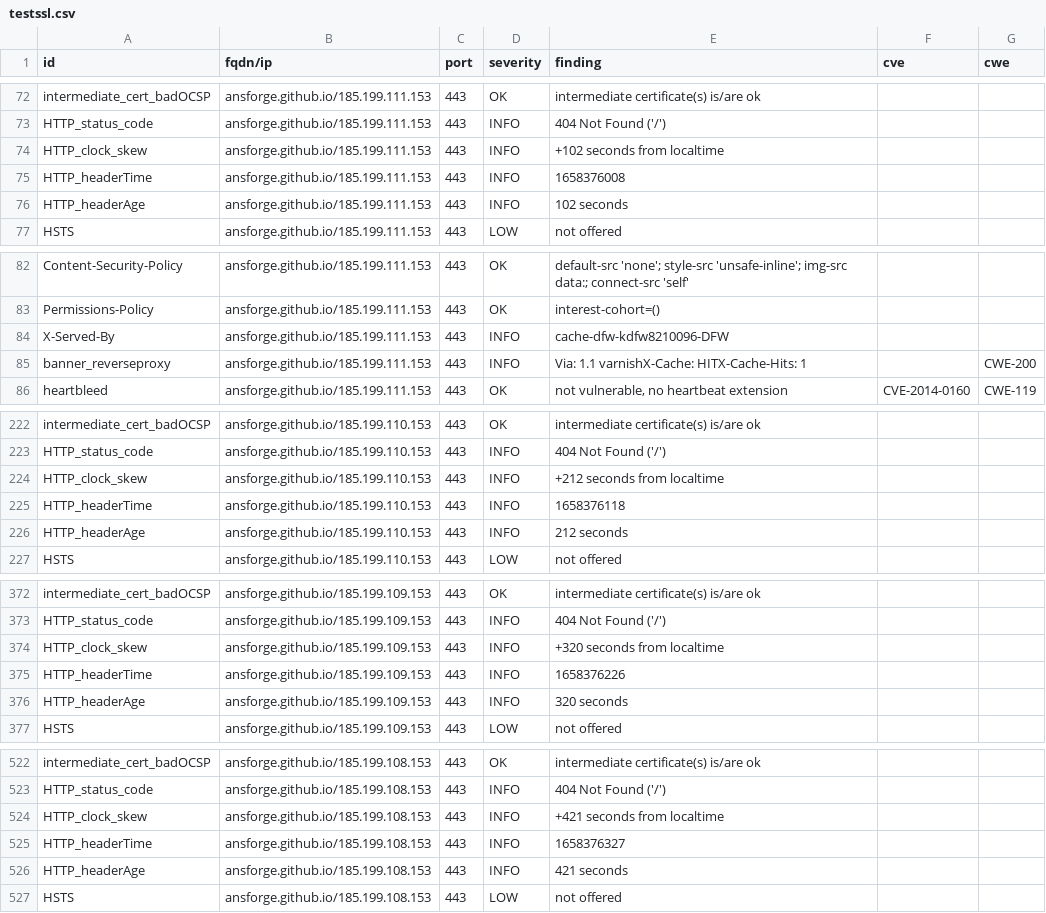
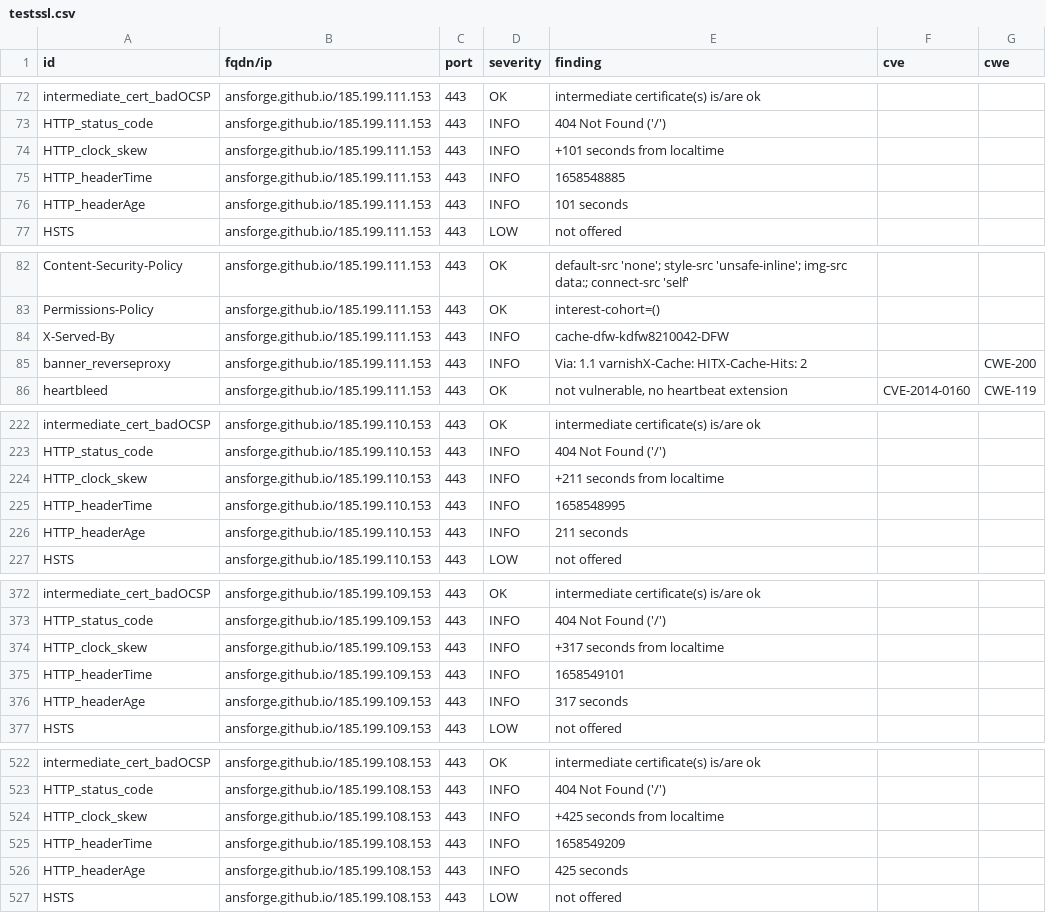
Before and after one commit to ansforge/dashlord, a CSV file: results/aHR0cHM6Ly9hbnNmb3JnZS5naXRodWIuaW8vRGVzaWduU3lzdGVtLw==/testssl.csv, drawn as a sheet; only a part is shown, gaps mark what is left out; the diff covers the shown part only.

```diff
--- a/results/aHR0cHM6Ly9hbnNmb3JnZS5naXRodWIuaW8vRGVzaWduU3lzdGVtLw==/testssl.csv
+++ b/results/aHR0cHM6Ly9hbnNmb3JnZS5naXRodWIuaW8vRGVzaWduU3lzdGVtLw==/testssl.csv
@@ -73,5 +73,5 @@
 "HTTP_status_code","ansforge.github.io/185.199.111.153","443","INFO","404 Not Found ('/')","",""
-"HTTP_clock_skew","ansforge.github.io/185.199.111.153","443","INFO","+102 seconds from localtime","",""
-"HTTP_headerTime","ansforge.github.io/185.199.111.153","443","INFO","1658376008","",""
-"HTTP_headerAge","ansforge.github.io/185.199.111.153","443","INFO","102 seconds","",""
+"HTTP_clock_skew","ansforge.github.io/185.199.111.153","443","INFO","+101 seconds from localtime","",""
+"HTTP_headerTime","ansforge.github.io/185.199.111.153","443","INFO","1658548885","",""
+"HTTP_headerAge","ansforge.github.io/185.199.111.153","443","INFO","101 seconds","",""
 "HSTS","ansforge.github.io/185.199.111.153","443","LOW","not offered","",""
@@ -83,4 +83,4 @@
 "Permissions-Policy","ansforge.github.io/185.199.111.153","443","OK","interest-cohort=()","",""
-"X-Served-By","ansforge.github.io/185.199.111.153","443","INFO","cache-dfw-kdfw8210096-DFW","",""
-"banner_reverseproxy","ansforge.github.io/185.199.111.153","443","INFO","Via: 1.1 varnishX-Cache: HITX-Cache-Hits: 1","","CWE-200"
+"X-Served-By","ansforge.github.io/185.199.111.153","443","INFO","cache-dfw-kdfw8210042-DFW","",""
+"banner_reverseproxy","ansforge.github.io/185.199.111.153","443","INFO","Via: 1.1 varnishX-Cache: HITX-Cache-Hits: 2","","CWE-200"
 "heartbleed","ansforge.github.io/185.199.111.153","443","OK","not vulnerable, no heartbeat extension","CVE-2014-0160","CWE-119"
@@ -223,5 +223,5 @@
 "HTTP_status_code","ansforge.github.io/185.199.110.153","443","INFO","404 Not Found ('/')","",""
-"HTTP_clock_skew","ansforge.github.io/185.199.110.153","443","INFO","+212 seconds from localtime","",""
-"HTTP_headerTime","ansforge.github.io/185.199.110.153","443","INFO","1658376118","",""
-"HTTP_headerAge","ansforge.github.io/185.199.110.153","443","INFO","212 seconds","",""
+"HTTP_clock_skew","ansforge.github.io/185.199.110.153","443","INFO","+211 seconds from localtime","",""
+"HTTP_headerTime","ansforge.github.io/185.199.110.153","443","INFO","1658548995","",""
+"HTTP_headerAge","ansforge.github.io/185.199.110.153","443","INFO","211 seconds","",""
 "HSTS","ansforge.github.io/185.199.110.153","443","LOW","not offered","",""
@@ -373,5 +373,5 @@
 "HTTP_status_code","ansforge.github.io/185.199.109.153","443","INFO","404 Not Found ('/')","",""
-"HTTP_clock_skew","ansforge.github.io/185.199.109.153","443","INFO","+320 seconds from localtime","",""
-"HTTP_headerTime","ansforge.github.io/185.199.109.153","443","INFO","1658376226","",""
-"HTTP_headerAge","ansforge.github.io/185.199.109.153","443","INFO","320 seconds","",""
+"HTTP_clock_skew","ansforge.github.io/185.199.109.153","443","INFO","+317 seconds from localtime","",""
+"HTTP_headerTime","ansforge.github.io/185.199.109.153","443","INFO","1658549101","",""
+"HTTP_headerAge","ansforge.github.io/185.199.109.153","443","INFO","317 seconds","",""
 "HSTS","ansforge.github.io/185.199.109.153","443","LOW","not offered","",""
@@ -523,5 +523,5 @@
 "HTTP_status_code","ansforge.github.io/185.199.108.153","443","INFO","404 Not Found ('/')","",""
-"HTTP_clock_skew","ansforge.github.io/185.199.108.153","443","INFO","+421 seconds from localtime","",""
-"HTTP_headerTime","ansforge.github.io/185.199.108.153","443","INFO","1658376327","",""
-"HTTP_headerAge","ansforge.github.io/185.199.108.153","443","INFO","421 seconds","",""
+"HTTP_clock_skew","ansforge.github.io/185.199.108.153","443","INFO","+425 seconds from localtime","",""
+"HTTP_headerTime","ansforge.github.io/185.199.108.153","443","INFO","1658549209","",""
+"HTTP_headerAge","ansforge.github.io/185.199.108.153","443","INFO","425 seconds","",""
 "HSTS","ansforge.github.io/185.199.108.153","443","LOW","not offered","",""
```
Also changed, not shown: 7 edited cells elsewhere in this file, 11 other files.
